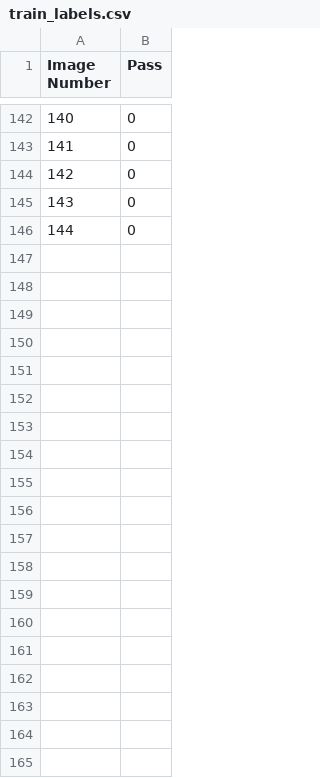
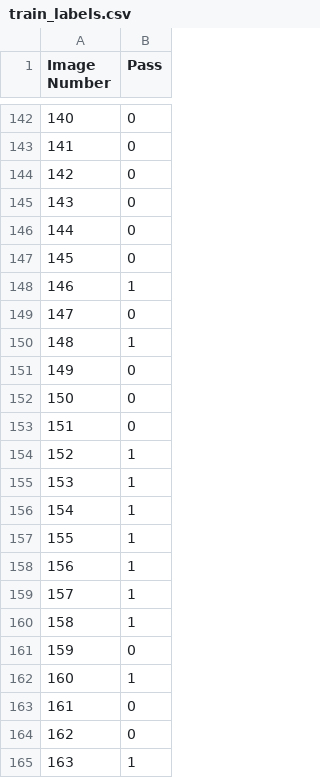
Before and after one commit to quantamkiwi/SMT-Quality-Control, a CSV file: train_labels.csv, drawn as a sheet; only a part is shown, gaps mark what is left out; the diff covers the shown part only; the diff names each change by its address in the sheet, - before the commit and + after, or states it on an @@ line.

Commit message:
New Data, Model works to 90-93 percent. Not saving model to logs yet.

```diff
--- a/train_labels.csv
+++ b/train_labels.csv
+row 147: 145 | 0
+row 148: 146 | 1
+row 149: 147 | 0
+row 150: 148 | 1
+row 151: 149 | 0
+row 152: 150 | 0
+row 153: 151 | 0
+row 154: 152 | 1
+row 155: 153 | 1
+row 156: 154 | 1
+row 157: 155 | 1
+row 158: 156 | 1
+row 159: 157 | 1
+row 160: 158 | 1
+row 161: 159 | 0
+row 162: 160 | 1
+row 163: 161 | 0
+row 164: 162 | 0
+row 165: 163 | 1
```
Also changed, not shown: 20 added rows elsewhere in this file, 41 other files.
